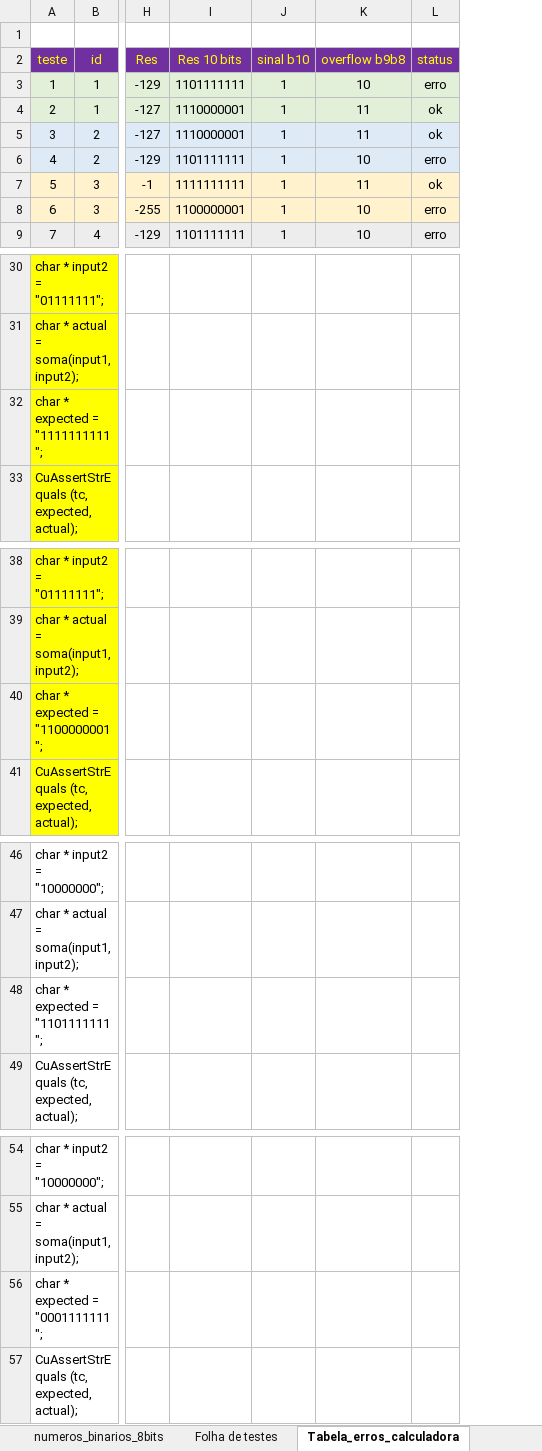
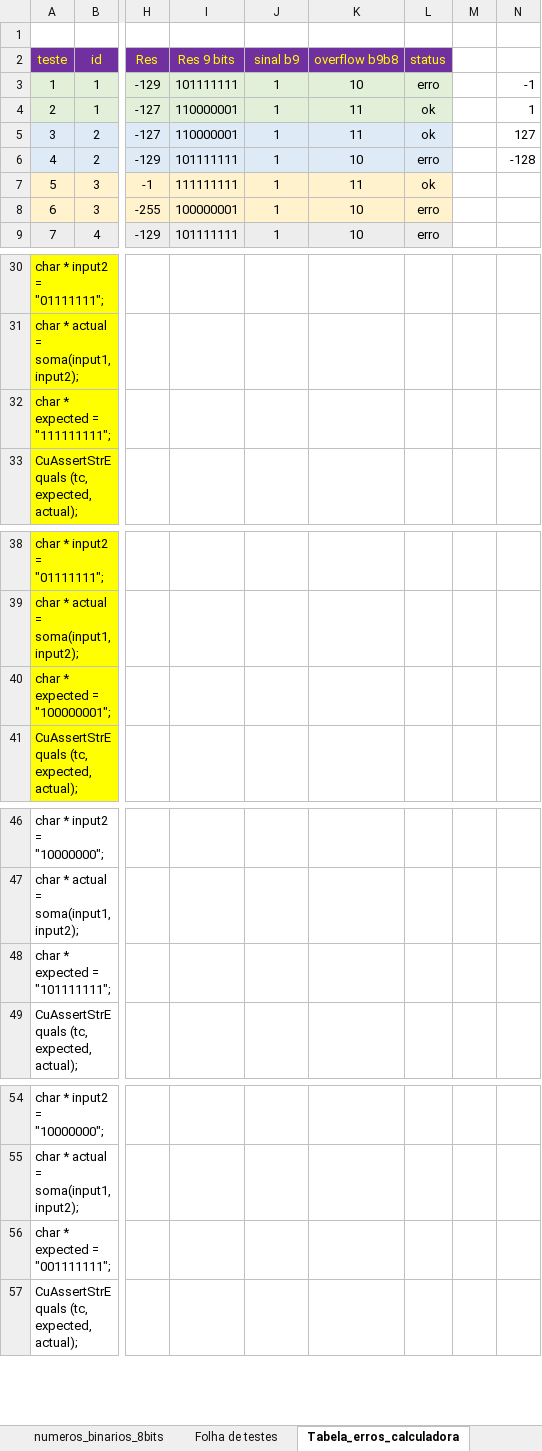
Before and after one commit to renatopierri/algoritmos, an Excel workbook: calculadora_oito_bits/calculadora_oito_bits/Arquivos_adicionais/tabela_erros_calculadora.xlsx, sheet Tabela_erros_calculadora, drawn as a sheet; only a part is shown, gaps mark what is left out; values as stored, in another font and other column widths than the file's, no borders; removed rows and columns are numbered as before the commit, all else as after; the diff names each change by its address in the sheet, - before the commit and + after, or states it on an @@ line.

Commit message:
Refatorando e colocando teste unitário.
Refatorando e colocando teste unitário.
Está com erro em 3 testes unitários de subtração

```diff
--- a/calculadora_oito_bits/calculadora_oito_bits/Arquivos_adicionais/tabela_erros_calculadora.xlsx (sheet Tabela_erros_calculadora)
+++ b/calculadora_oito_bits/calculadora_oito_bits/Arquivos_adicionais/tabela_erros_calculadora.xlsx (sheet Tabela_erros_calculadora)
-column I (Res 10 bits), rows 3-9: 1101111111 | 1110000001 | 1110000001 | 1101111111 | 1111111111 | 1100000001 | 1101111111
+column I (Res 9 bits), rows 3-9: 101111111 | 110000001 | 110000001 | 101111111 | 111111111 | 100000001 | 101111111
+column M, empty
+column N, rows 3-6: -1 | 1 | 127 | -128
-J2: sinal b10
+J2: sinal b9
-A32 (teste): char * expected = "1111111111";
+A32 (teste): char * expected = "111111111";
-A40 (teste): char * expected = "1100000001";
+A40 (teste): char * expected = "100000001";
-A48 (teste): char * expected = "1101111111";
+A48 (teste): char * expected = "101111111";
-A56 (teste): char * expected = "0001111111";
+A56 (teste): char * expected = "001111111";
```
Also changed, not shown: formulas that keep their value, 12 other files.
